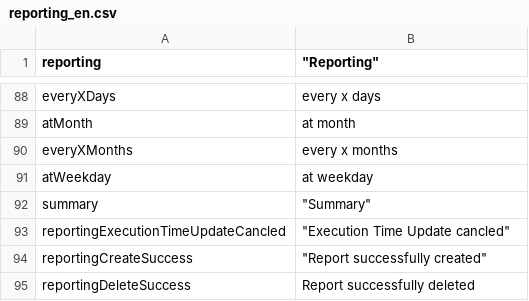
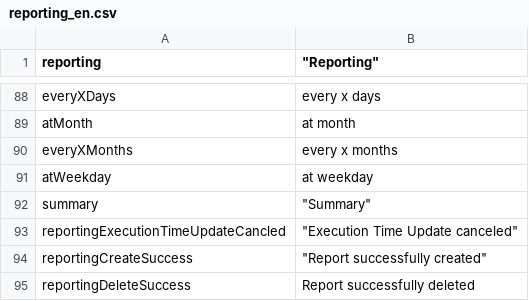
Before and after one commit to infonova/infocmdb, a CSV file: _dist/data/languages/en/reporting_en.csv, drawn as a sheet; only a part is shown, gaps mark what is left out.

```diff
--- a/_dist/data/languages/en/reporting_en.csv
+++ b/_dist/data/languages/en/reporting_en.csv
@@ -92,3 +92,3 @@ atWeekday;                  "at weekday"
 summary;				"Summary"
-reportingExecutionTimeUpdateCancled;	"Execution Time Update cancled"
+reportingExecutionTimeUpdateCancled;	"Execution Time Update canceled"
 reportingCreateSuccess;			"Report successfully created"
```
Also changed, not shown: _dist/data/languages/de/ci_de.csv, _dist/data/languages/de/query_de.csv, 12 other files.
